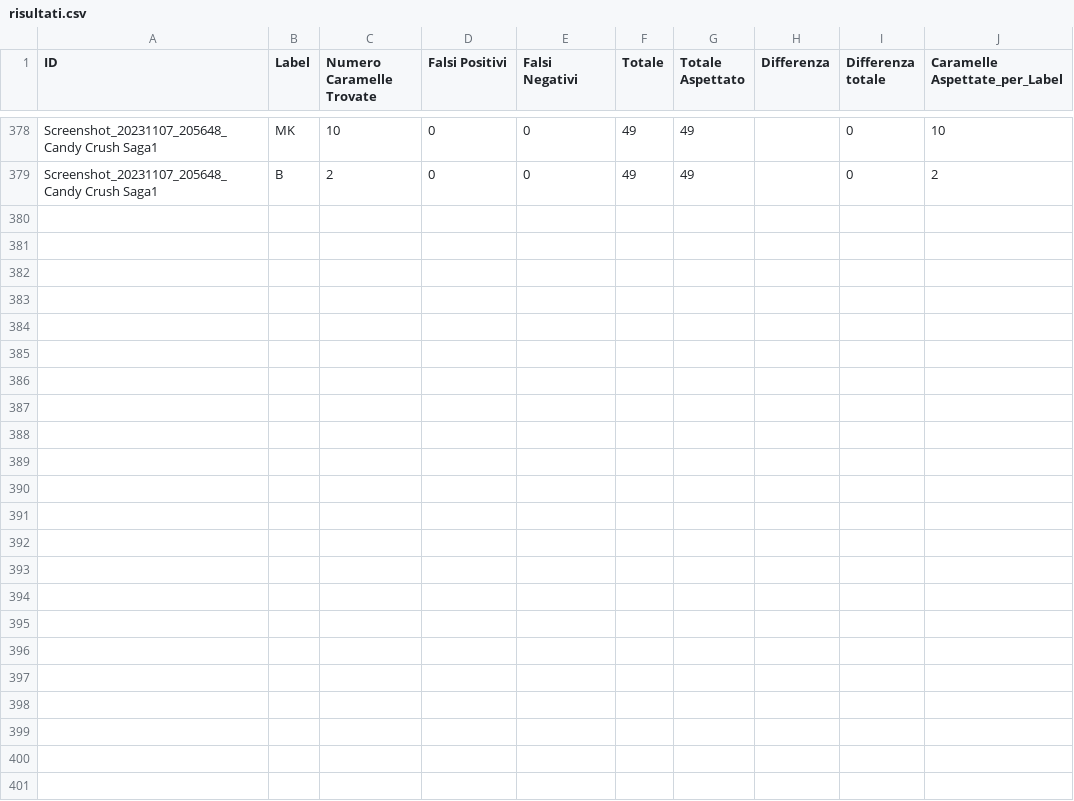
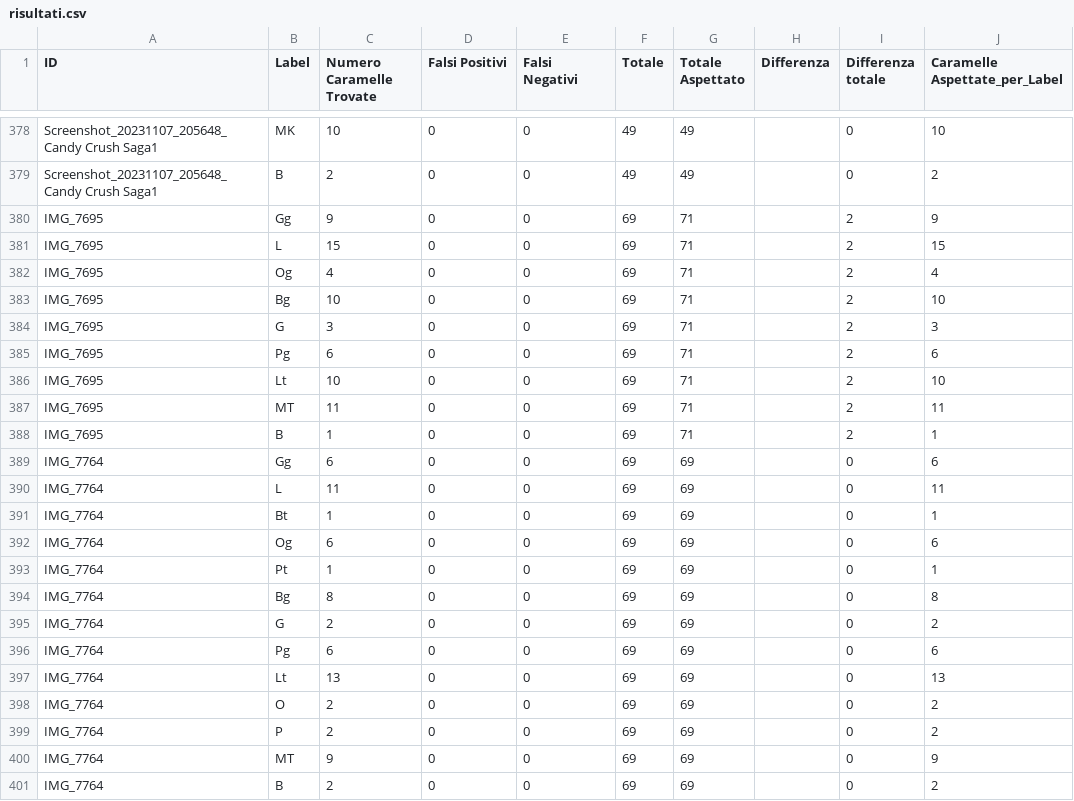
Before and after one commit to LuigiAngotti/tesi, a CSV file: risultati.csv, drawn as a sheet; only a part is shown, gaps mark what is left out; the diff names each change by its address in the sheet, - before the commit and + after, or states it on an @@ line.

```diff
--- a/risultati.csv
+++ b/risultati.csv
+row 380: IMG_7695 | Gg | 9 | 0 | 0 | 69 | 71 |  | 2 | 9
+row 381: IMG_7695 | L | 15 | 0 | 0 | 69 | 71 |  | 2 | 15
+row 382: IMG_7695 | Og | 4 | 0 | 0 | 69 | 71 |  | 2 | 4
+row 383: IMG_7695 | Bg | 10 | 0 | 0 | 69 | 71 |  | 2 | 10
+row 384: IMG_7695 | G | 3 | 0 | 0 | 69 | 71 |  | 2 | 3
+row 385: IMG_7695 | Pg | 6 | 0 | 0 | 69 | 71 |  | 2 | 6
+row 386: IMG_7695 | Lt | 10 | 0 | 0 | 69 | 71 |  | 2 | 10
+row 387: IMG_7695 | MT | 11 | 0 | 0 | 69 | 71 |  | 2 | 11
+row 388: IMG_7695 | B | 1 | 0 | 0 | 69 | 71 |  | 2 | 1
+row 389: IMG_7764 | Gg | 6 | 0 | 0 | 69 | 69 |  | 0 | 6
+row 390: IMG_7764 | L | 11 | 0 | 0 | 69 | 69 |  | 0 | 11
+row 391: IMG_7764 | Bt | 1 | 0 | 0 | 69 | 69 |  | 0 | 1
+row 392: IMG_7764 | Og | 6 | 0 | 0 | 69 | 69 |  | 0 | 6
+row 393: IMG_7764 | Pt | 1 | 0 | 0 | 69 | 69 |  | 0 | 1
+row 394: IMG_7764 | Bg | 8 | 0 | 0 | 69 | 69 |  | 0 | 8
+row 395: IMG_7764 | G | 2 | 0 | 0 | 69 | 69 |  | 0 | 2
+row 396: IMG_7764 | Pg | 6 | 0 | 0 | 69 | 69 |  | 0 | 6
+row 397: IMG_7764 | Lt | 13 | 0 | 0 | 69 | 69 |  | 0 | 13
+row 398: IMG_7764 | O | 2 | 0 | 0 | 69 | 69 |  | 0 | 2
+row 399: IMG_7764 | P | 2 | 0 | 0 | 69 | 69 |  | 0 | 2
+row 400: IMG_7764 | MT | 9 | 0 | 0 | 69 | 69 |  | 0 | 9
+row 401: IMG_7764 | B | 2 | 0 | 0 | 69 | 69 |  | 0 | 2
```
Also changed, not shown: 7 other files.
